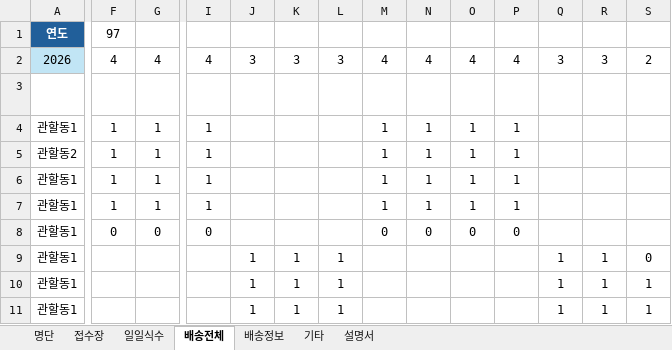
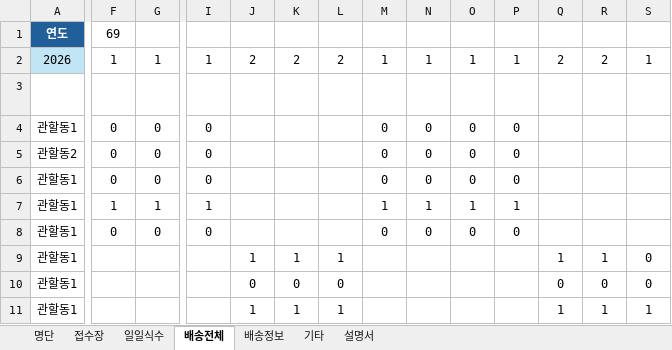
Before and after one commit to juyoung9653/meal-macro3, an Excel workbook: assets/db.xlsx, sheet 배송전체, drawn as a sheet; only a part is shown, gaps mark what is left out; values as stored, in another font and other column widths than the file's, no borders; conditional formats not drawn; the diff covers the shown part only; the diff names each change by its address in the sheet, - before the commit and + after, or states it on an @@ line.

```diff
--- a/assets/db.xlsx (sheet 배송전체)
+++ b/assets/db.xlsx (sheet 배송전체)
-F1: 97
+F1: 69
-F2: 4
+F2: 1
-G2: 4
+G2: 1
-I2: 4
+I2: 1
-J2: 3
+J2: 2
-K2: 3
+K2: 2
-L2: 3
+L2: 2
-M2: 4
+M2: 1
-N2: 4
+N2: 1
-O2: 4
+O2: 1
-P2: 4
+P2: 1
-Q2: 3
+Q2: 2
-R2: 3
+R2: 2
-S2: 2
+S2: 1
-F4:F6: 1
+F4:F6: 0
-G4:G6: 1
+G4:G6: 0
-I4:I6: 1
+I4:I6: 0
-M4:M6: 1
+M4:M6: 0
-N4:N6: 1
+N4:N6: 0
-O4:O6: 1
+O4:O6: 0
-P4:P6: 1
+P4:P6: 0
-J10: 1
+J10: 0
-K10: 1
+K10: 0
-L10: 1
+L10: 0
-Q10: 1
+Q10: 0
-R10: 1
+R10: 0
-S10: 1
+S10: 0
```
Also changed, not shown: 3 edited cells elsewhere in this sheet, 7 other files.
